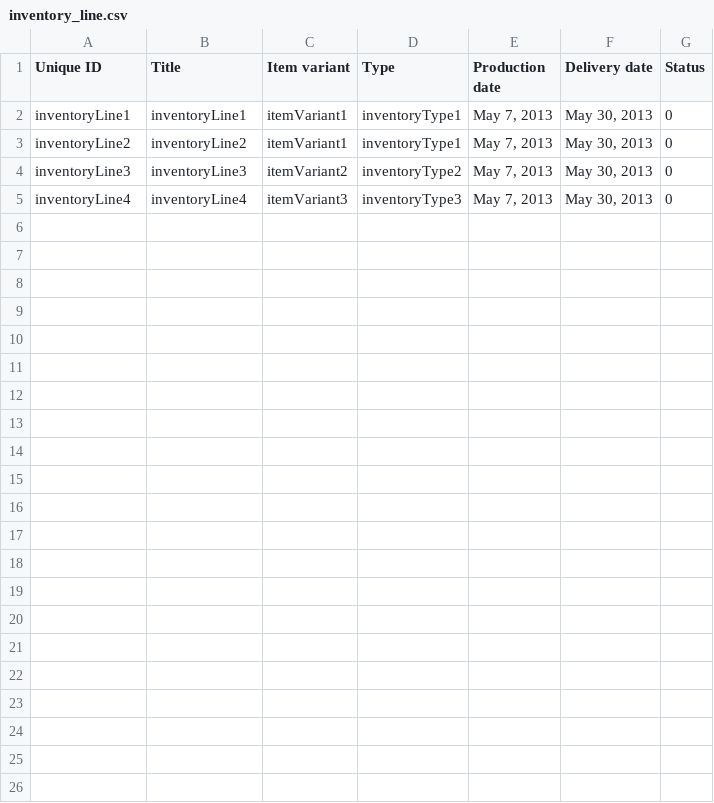
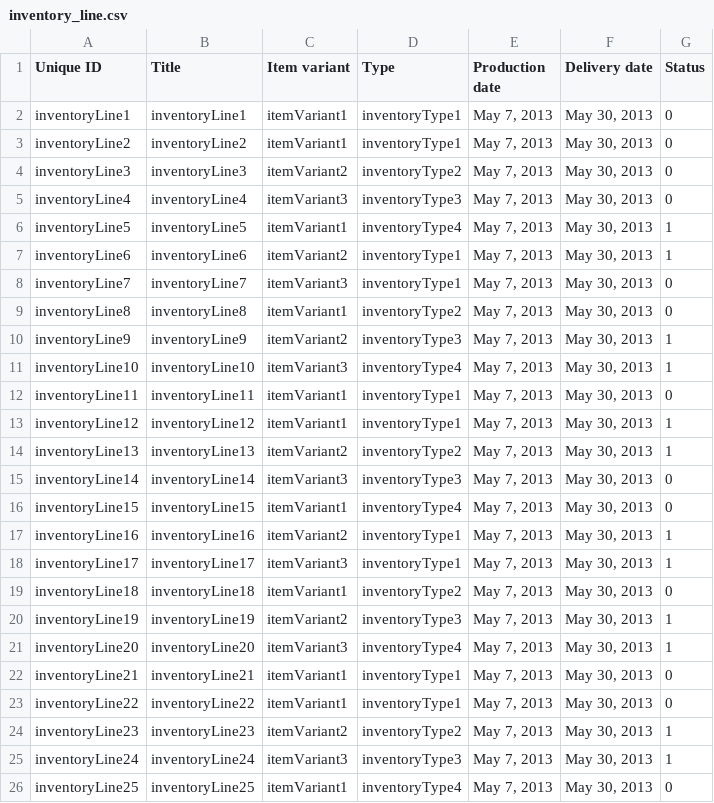
Before and after one commit to Gizra/garmentbox, a CSV file: opengizra/modules/custom/opengizra_migrate/csv/node/inventory_line.csv, drawn as a sheet; the diff names each change by its address in the sheet, - before the commit and + after, or states it on an @@ line.

Commit message:
Inventory table overhaul.

```diff
--- a/opengizra/modules/custom/opengizra_migrate/csv/node/inventory_line.csv
+++ b/opengizra/modules/custom/opengizra_migrate/csv/node/inventory_line.csv
+row 6: inventoryLine5 | inventoryLine5 | itemVariant1 | inventoryType4 | May 7, 2013 | May 30, 2013 | 1
+row 7: inventoryLine6 | inventoryLine6 | itemVariant2 | inventoryType1 | May 7, 2013 | May 30, 2013 | 1
+row 8: inventoryLine7 | inventoryLine7 | itemVariant3 | inventoryType1 | May 7, 2013 | May 30, 2013 | 0
+row 9: inventoryLine8 | inventoryLine8 | itemVariant1 | inventoryType2 | May 7, 2013 | May 30, 2013 | 0
+row 10: inventoryLine9 | inventoryLine9 | itemVariant2 | inventoryType3 | May 7, 2013 | May 30, 2013 | 1
+row 11: inventoryLine10 | inventoryLine10 | itemVariant3 | inventoryType4 | May 7, 2013 | May 30, 2013 | 1
+row 12: inventoryLine11 | inventoryLine11 | itemVariant1 | inventoryType1 | May 7, 2013 | May 30, 2013 | 0
+row 13: inventoryLine12 | inventoryLine12 | itemVariant1 | inventoryType1 | May 7, 2013 | May 30, 2013 | 1
+row 14: inventoryLine13 | inventoryLine13 | itemVariant2 | inventoryType2 | May 7, 2013 | May 30, 2013 | 1
+row 15: inventoryLine14 | inventoryLine14 | itemVariant3 | inventoryType3 | May 7, 2013 | May 30, 2013 | 0
+row 16: inventoryLine15 | inventoryLine15 | itemVariant1 | inventoryType4 | May 7, 2013 | May 30, 2013 | 0
+row 17: inventoryLine16 | inventoryLine16 | itemVariant2 | inventoryType1 | May 7, 2013 | May 30, 2013 | 1
+row 18: inventoryLine17 | inventoryLine17 | itemVariant3 | inventoryType1 | May 7, 2013 | May 30, 2013 | 1
+row 19: inventoryLine18 | inventoryLine18 | itemVariant1 | inventoryType2 | May 7, 2013 | May 30, 2013 | 0
+row 20: inventoryLine19 | inventoryLine19 | itemVariant2 | inventoryType3 | May 7, 2013 | May 30, 2013 | 1
+row 21: inventoryLine20 | inventoryLine20 | itemVariant3 | inventoryType4 | May 7, 2013 | May 30, 2013 | 1
+row 22: inventoryLine21 | inventoryLine21 | itemVariant1 | inventoryType1 | May 7, 2013 | May 30, 2013 | 0
+row 23: inventoryLine22 | inventoryLine22 | itemVariant1 | inventoryType1 | May 7, 2013 | May 30, 2013 | 0
+row 24: inventoryLine23 | inventoryLine23 | itemVariant2 | inventoryType2 | May 7, 2013 | May 30, 2013 | 1
+row 25: inventoryLine24 | inventoryLine24 | itemVariant3 | inventoryType3 | May 7, 2013 | May 30, 2013 | 1
+row 26: inventoryLine25 | inventoryLine25 | itemVariant1 | inventoryType4 | May 7, 2013 | May 30, 2013 | 0
```
Also changed, not shown: opengizra/modules/custom/opengizra_migrate/csv/field_collection_item/field_quantity_info.csv, 8 other files.
